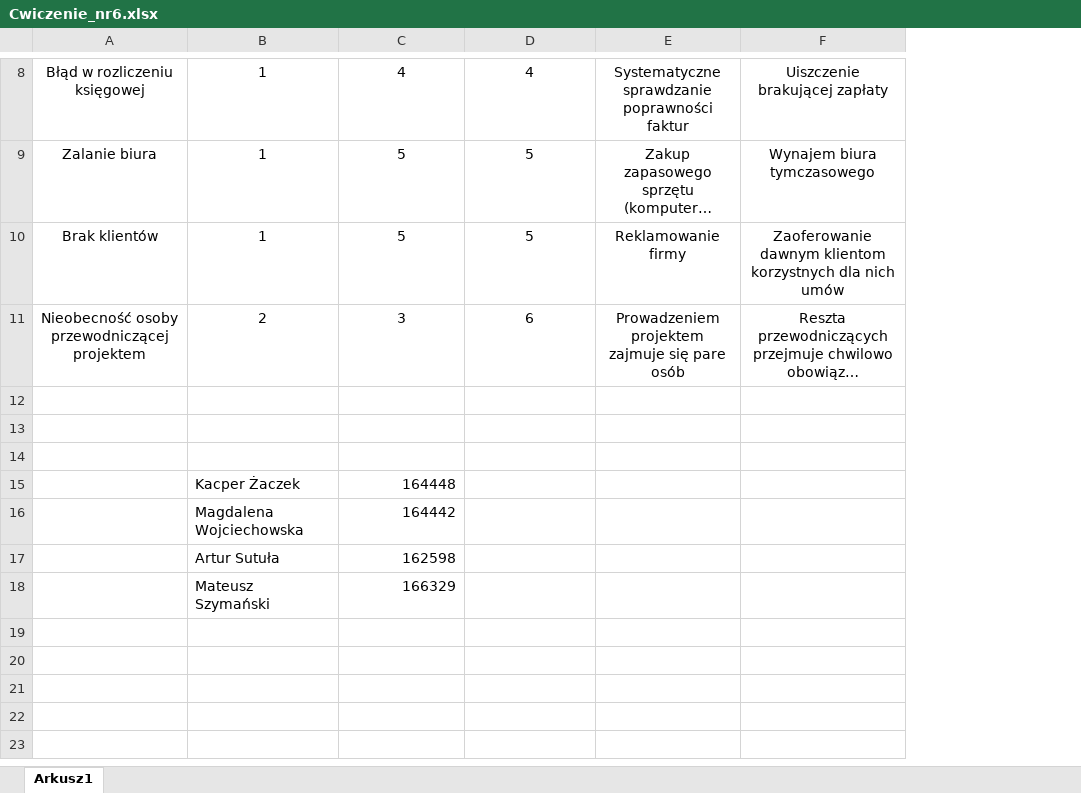
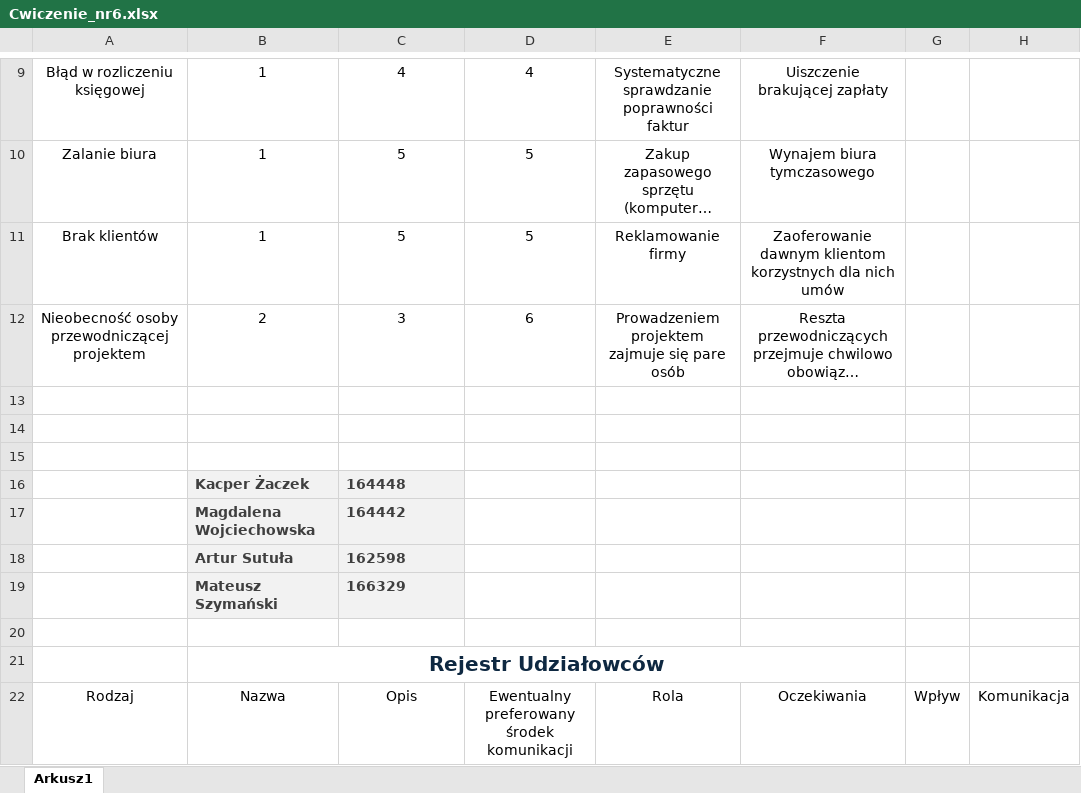
Before and after one commit to Zaczek23347/Visimind-Przedmiot-Fakultatywny-164448, an Excel workbook: Cwiczenie_nr6.xlsx, sheet Arkusz1, drawn as a sheet; only a part is shown, gaps mark what is left out; long unchanged cells end in …; values as stored, in another font and other column widths than the file's, no borders; table styles not drawn; addresses are those after the commit; the diff covers the shown part only; the diff names each change by its address in the sheet, - before the commit and + after, or states it on an @@ line.

Commit message:
28.03.2024

```diff
--- a/Cwiczenie_nr6.xlsx (sheet Arkusz1)
+++ b/Cwiczenie_nr6.xlsx (sheet Arkusz1)
+column G, empty
+column H, empty
@@ B16:C19 fill: none → #F2F2F2, bold: off → on, text colour: black → #3F3F3F @@
-C16:C19 alignment: right
+C16:C19 alignment: left
+row 20: (empty)
+row 21:  | Rejestr Udziałowców
+row 22: Rodzaj | Nazwa | Opis | Ewentualny preferowany środek komunikacji | Rola | Oczekiwania | Wpływ | Komunikacja
```
Also changed, not shown: 7 added rows elsewhere in this sheet, formulas that keep their value.
